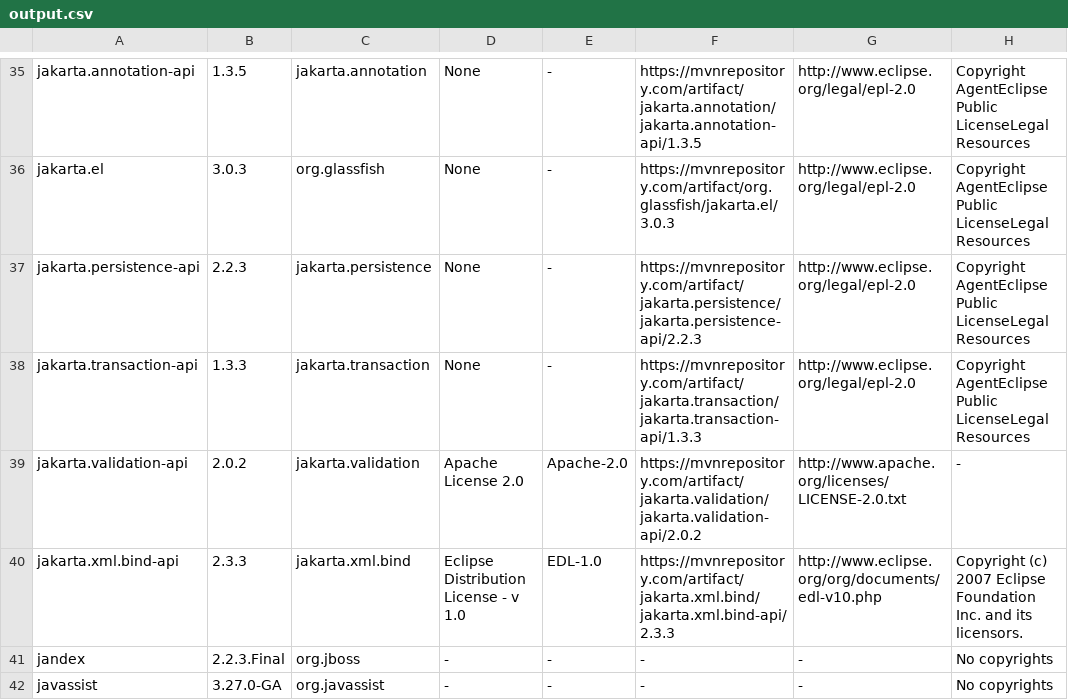
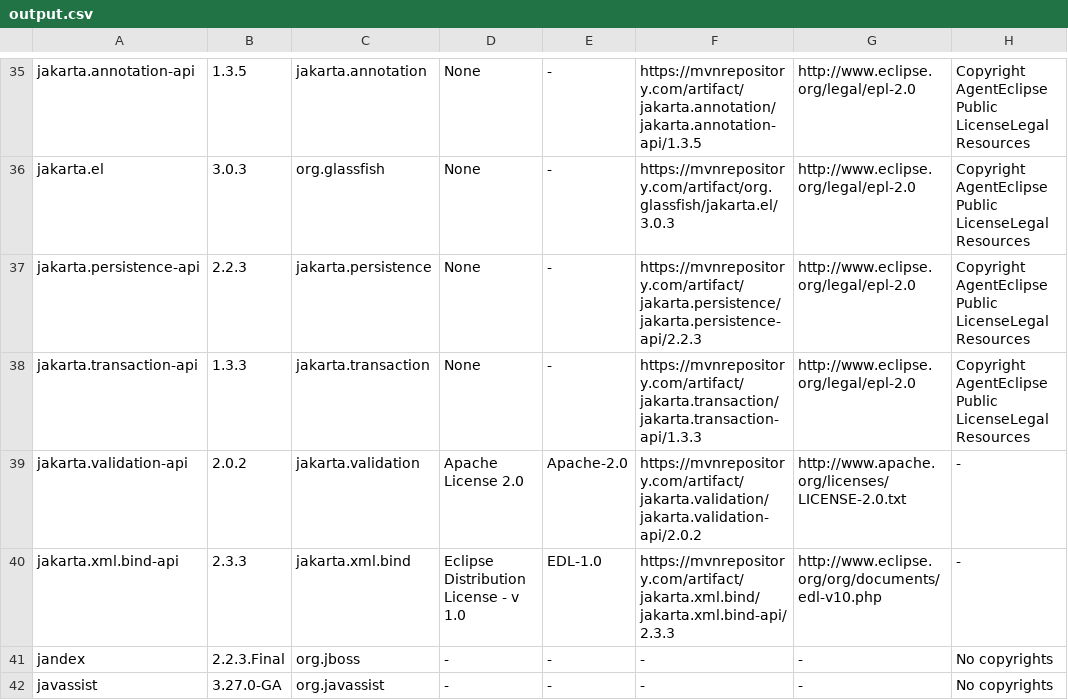
Before and after one commit to Kurii957/license-listing, a CSV file: files/output.csv, drawn as a sheet; only a part is shown, gaps mark what is left out; the diff covers the shown part only.

```diff
--- a/files/output.csv
+++ b/files/output.csv
@@ -39,3 +39,3 @@ jakarta.transaction-api,1.3.3,jakarta.transaction,None,-,https://mvnrepository.c
 jakarta.validation-api,2.0.2,jakarta.validation,Apache License 2.0,Apache-2.0,https://mvnrepository.com/artifact/jakarta.validation/jakarta.validation-api/2.0.2,http://www.apache.org/licenses/LICENSE-2.0.txt,-
-jakarta.xml.bind-api,2.3.3,jakarta.xml.bind,Eclipse Distribution License - v 1.0,EDL-1.0,https://mvnrepository.com/artifact/jakarta.xml.bind/jakarta.xml.bind-api/2.3.3,http://www.eclipse.org/org/documents/edl-v10.php,Copyright (c) 2007 Eclipse Foundation Inc. and its licensors.
+jakarta.xml.bind-api,2.3.3,jakarta.xml.bind,Eclipse Distribution License - v 1.0,EDL-1.0,https://mvnrepository.com/artifact/jakarta.xml.bind/jakarta.xml.bind-api/2.3.3,http://www.eclipse.org/org/documents/edl-v10.php,-
 jandex,2.2.3.Final,org.jboss,-,-,-,-,No copyrights
```
Also changed, not shown: 4 edited cells elsewhere in this file, 1 other file.
